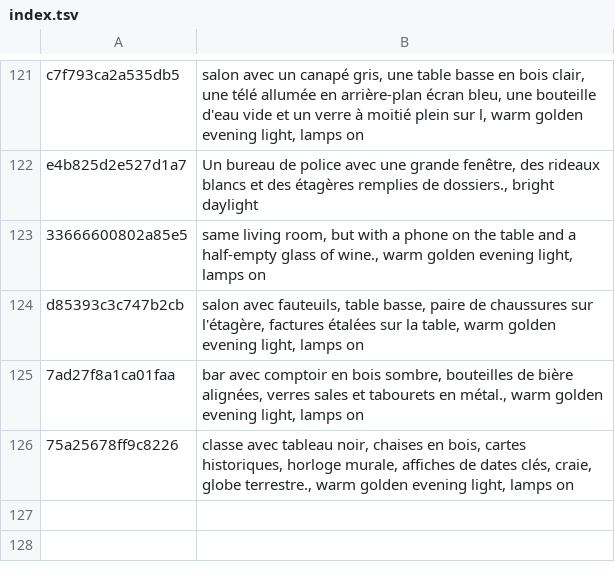
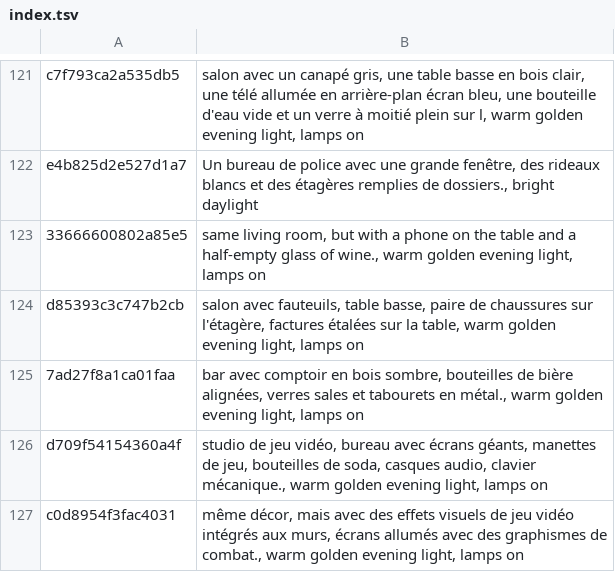
Before and after one commit to tiranno06/jt-auto, a TSV file: decors/index.tsv, drawn as a sheet; only a part is shown, gaps mark what is left out.

Commit message:
Émission (historique fusionné)

```diff
--- a/decors/index.tsv
+++ b/decors/index.tsv
@@ -125,2 +125,3 @@ d85393c3c747b2cb	salon avec fauteuils, table basse, paire de chaussures sur l'é
 7ad27f8a1ca01faa	bar avec comptoir en bois sombre, bouteilles de bière alignées, verres sales et tabourets en métal., warm golden evening light, lamps on
-75a25678ff9c8226	classe avec tableau noir, chaises en bois, cartes historiques, horloge murale, affiches de dates clés, craie, globe terrestre., warm golden evening light, lamps on
+d709f54154360a4f	studio de jeu vidéo, bureau avec écrans géants, manettes de jeu, bouteilles de soda, casques audio, clavier mécanique., warm golden evening light, lamps on
+c0d8954f3fac4031	même décor, mais avec des effets visuels de jeu vidéo intégrés aux murs, écrans allumés avec des graphismes de combat., warm golden evening light, lamps on
```
Also changed, not shown: 14 other files.
